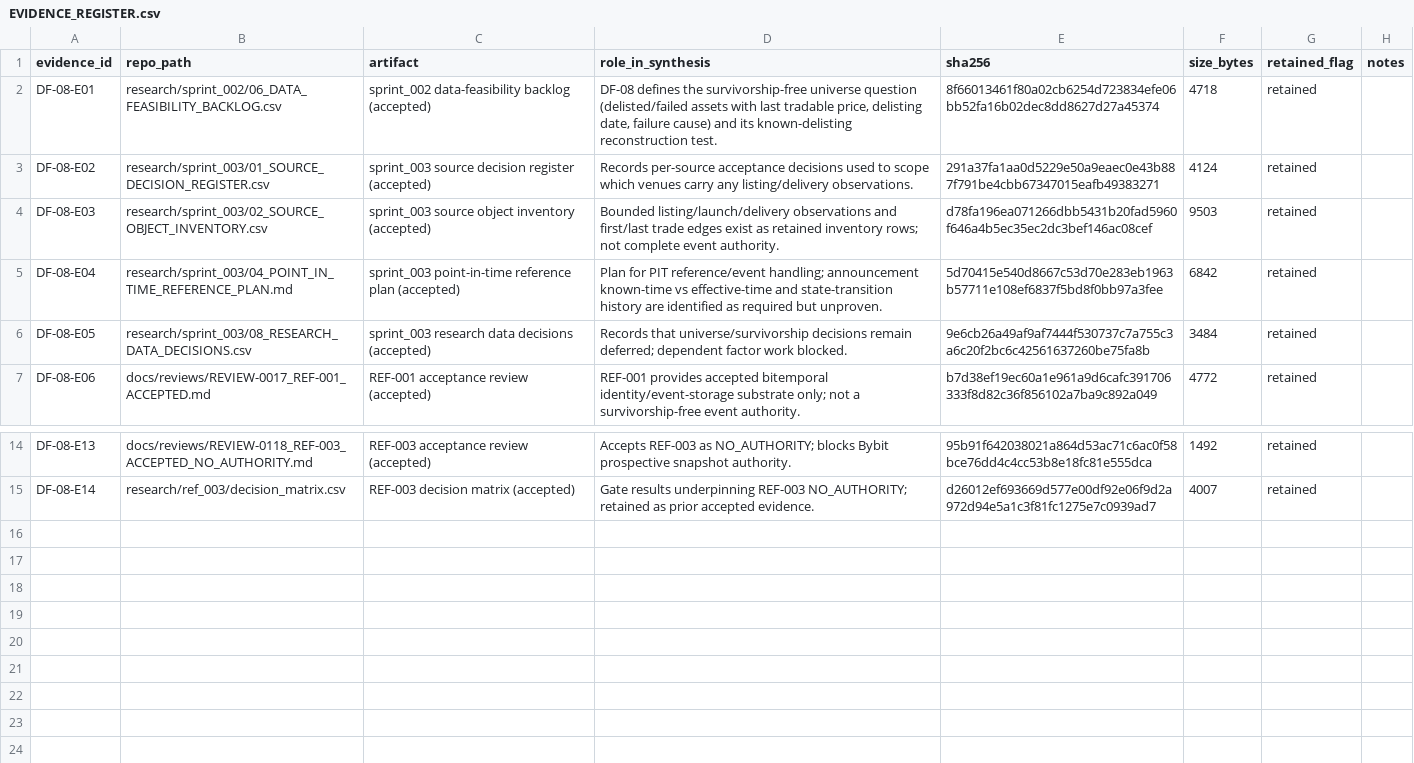
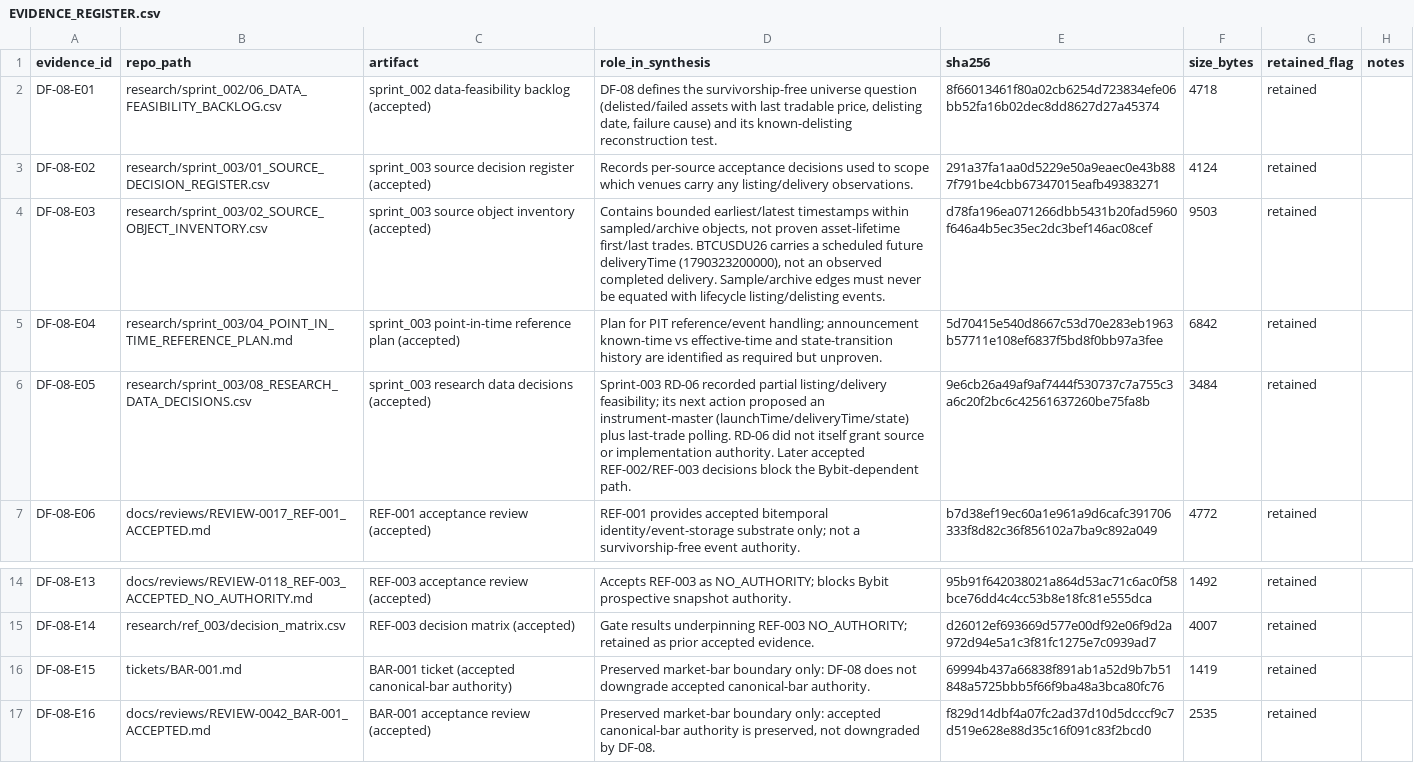
Before and after one commit to larslarsen/Crypto-Multifactor-Bot, a CSV file: research/df_08/EVIDENCE_REGISTER.csv, drawn as a sheet; only a part is shown, gaps mark what is left out.

Commit message:
DF-08: COMMIT 2 corrections - E05/E03 fixed, E15/E16 BAR-001 registered (16 evidence), scheduled-delivery/sample-edge qualified, AWAITING_REVIEW

```diff
--- a/research/df_08/EVIDENCE_REGISTER.csv
+++ b/research/df_08/EVIDENCE_REGISTER.csv
@@ -3,5 +3,5 @@ DF-08-E01,research/sprint_002/06_DATA_FEASIBILITY_BACKLOG.csv,sprint_002 data-fe
 DF-08-E02,research/sprint_003/01_SOURCE_DECISION_REGISTER.csv,sprint_003 source decision register (accepted),Records per-source acceptance decisions used to scope which venues carry any listing/delivery observations.,291a37fa1aa0d5229e50a9eaec0e43b887f791be4cbb67347015eafb49383271,4124,retained,
-DF-08-E03,research/sprint_003/02_SOURCE_OBJECT_INVENTORY.csv,sprint_003 source object inventory (accepted),Bounded listing/launch/delivery observations and first/last trade edges exist as retained inventory rows; not complete event authority.,d78fa196ea071266dbb5431b20fad5960f646a4b5ec35ec2dc3bef146ac08cef,9503,retained,
+DF-08-E03,research/sprint_003/02_SOURCE_OBJECT_INVENTORY.csv,sprint_003 source object inventory (accepted),"Contains bounded earliest/latest timestamps within sampled/archive objects, not proven asset-lifetime first/last trades. BTCUSDU26 carries a scheduled future deliveryTime (1790323200000), not an observed completed delivery. Sample/archive edges must never be equated with lifecycle listing/delisting events.",d78fa196ea071266dbb5431b20fad5960f646a4b5ec35ec2dc3bef146ac08cef,9503,retained,
 DF-08-E04,research/sprint_003/04_POINT_IN_TIME_REFERENCE_PLAN.md,sprint_003 point-in-time reference plan (accepted),Plan for PIT reference/event handling; announcement known-time vs effective-time and state-transition history are identified as required but unproven.,5d70415e540d8667c53d70e283eb1963b57711e108ef6837f5bd8f0bb97a3fee,6842,retained,
-DF-08-E05,research/sprint_003/08_RESEARCH_DATA_DECISIONS.csv,sprint_003 research data decisions (accepted),Records that universe/survivorship decisions remain deferred; dependent factor work blocked.,9e6cb26a49af9af7444f530737c7a755c3a6c20f2bc6c42561637260be75fa8b,3484,retained,
+DF-08-E05,research/sprint_003/08_RESEARCH_DATA_DECISIONS.csv,sprint_003 research data decisions (accepted),Sprint-003 RD-06 recorded partial listing/delivery feasibility; its next action proposed an instrument-master (launchTime/deliveryTime/state) plus last-trade polling. RD-06 did not itself grant source or implementation authority. Later accepted REF-002/REF-003 decisions block the Bybit-dependent path.,9e6cb26a49af9af7444f530737c7a755c3a6c20f2bc6c42561637260be75fa8b,3484,retained,
 DF-08-E06,docs/reviews/REVIEW-0017_REF-001_ACCEPTED.md,REF-001 acceptance review (accepted),REF-001 provides accepted bitemporal identity/event-storage substrate only; not a survivorship-free event authority.,b7d38ef19ec60a1e961a9d6cafc391706333f8d82c36f856102a7ba9c892a049,4772,retained,
@@ -15 +15,3 @@ DF-08-E13,docs/reviews/REVIEW-0118_REF-003_ACCEPTED_NO_AUTHORITY.md,REF-003 acce
 DF-08-E14,research/ref_003/decision_matrix.csv,REF-003 decision matrix (accepted),Gate results underpinning REF-003 NO_AUTHORITY; retained as prior accepted evidence.,d26012ef693669d577e00df92e06f9d2a972d94e5a1c3f81fc1275e7c0939ad7,4007,retained,
+DF-08-E15,tickets/BAR-001.md,BAR-001 ticket (accepted canonical-bar authority),Preserved market-bar boundary only: DF-08 does not downgrade accepted canonical-bar authority.,69994b437a66838f891ab1a52d9b7b51848a5725bbb5f66f9ba48a3bca80fc76,1419,retained,
+DF-08-E16,docs/reviews/REVIEW-0042_BAR-001_ACCEPTED.md,BAR-001 acceptance review (accepted),"Preserved market-bar boundary only: accepted canonical-bar authority is preserved, not downgraded by DF-08.",f829d14dbf4a07fc2ad37d10d5dcccf9c7d519e628e88d35c16f091c83f2bcd0,2535,retained,
```
Also changed, not shown: docs/engineering/IMPLEMENTATION_BACKLOG.csv, research/df_08/decision_matrix.csv, 5 other files.
